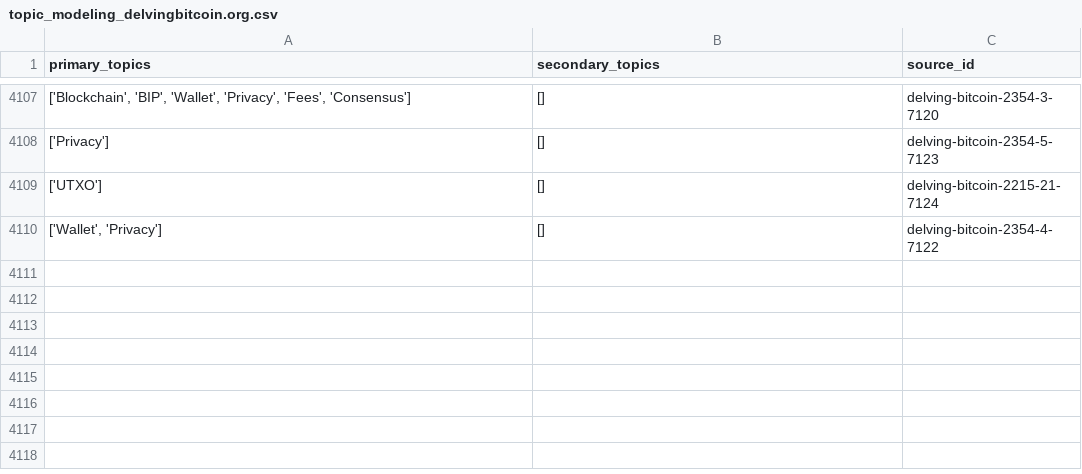
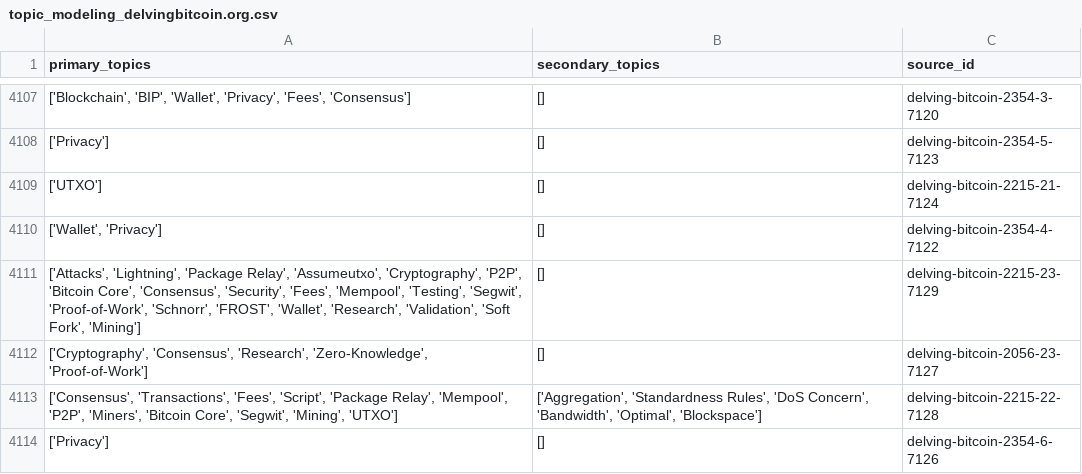
Before and after one commit to bitcoinsearch/llm-fine-tuning, a CSV file: gpt_output/topic_modeling_delvingbitcoin.org.csv, drawn as a sheet; only a part is shown, gaps mark what is left out.

Commit message:
Updated csv files with topics from latest ES docs

```diff
--- a/gpt_output/topic_modeling_delvingbitcoin.org.csv
+++ b/gpt_output/topic_modeling_delvingbitcoin.org.csv
@@ -4110 +4110,5 @@ primary_topics,secondary_topics,source_id
 "['Wallet', 'Privacy']",[],delving-bitcoin-2354-4-7122
+"['Attacks', 'Lightning', 'Package Relay', 'Assumeutxo', 'Cryptography', 'P2P', 'Bitcoin Core', 'Consensus', 'Security', 'Fees', 'Mempool', 'Testing', 'Segwit', 'Proof-of-Work', 'Schnorr', 'FROST', 'Wallet', 'Research', 'Validation', 'Soft Fork', 'Mining']",[],delving-bitcoin-2215-23-7129
+"['Cryptography', 'Consensus', 'Research', 'Zero-Knowledge', 'Proof-of-Work']",[],delving-bitcoin-2056-23-7127
+"['Consensus', 'Transactions', 'Fees', 'Script', 'Package Relay', 'Mempool', 'P2P', 'Miners', 'Bitcoin Core', 'Segwit', 'Mining', 'UTXO']","['Aggregation', 'Standardness Rules', 'DoS Concern', 'Bandwidth', 'Optimal', 'Blockspace']",delving-bitcoin-2215-22-7128
+['Privacy'],[],delving-bitcoin-2354-6-7126
```
